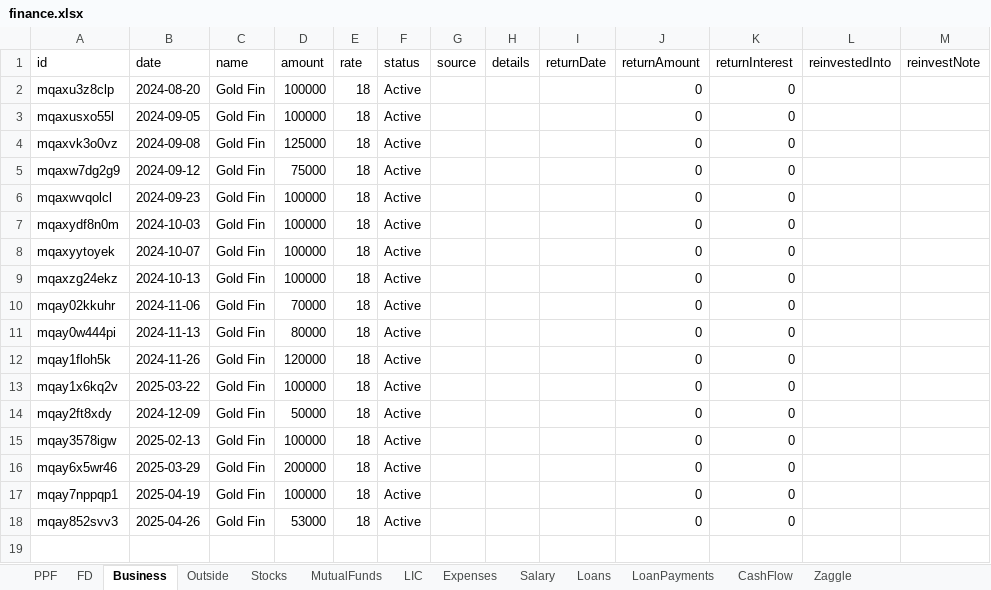
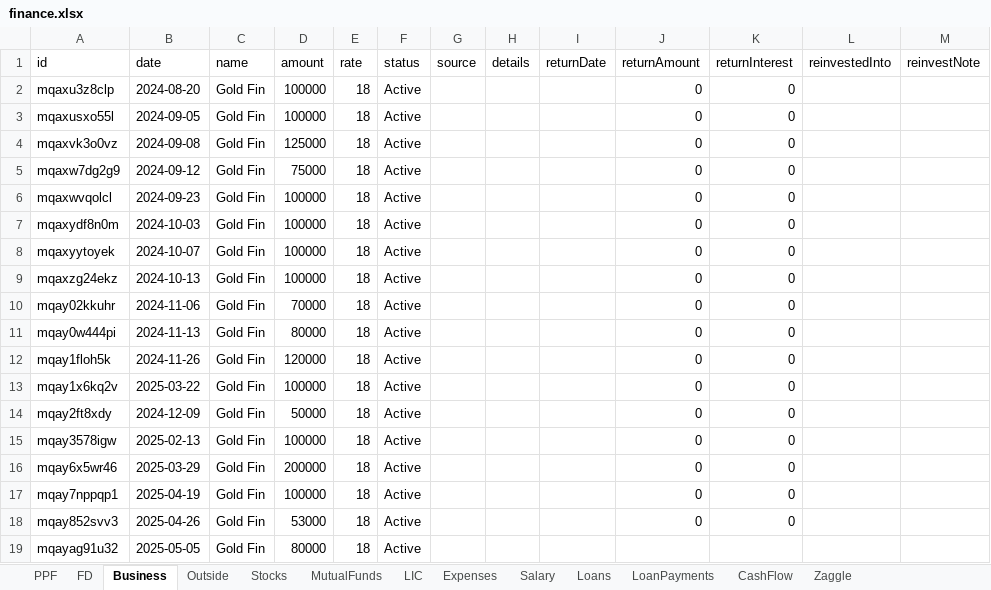
Before and after one commit to Sgali999/finance-tracker, an Excel workbook: data/finance.xlsx, sheet Business, drawn as a sheet; values as stored, in another font and other column widths than the file's, no borders; the diff names each change by its address in the sheet, - before the commit and + after, or states it on an @@ line.

Commit message:
Finance update 2026-06-12 13:16

```diff
--- a/data/finance.xlsx (sheet Business)
+++ b/data/finance.xlsx (sheet Business)
+row 19: mqayag91u32 | 2025-05-05 | Gold Fin | 80000 | 18 | Active
```
